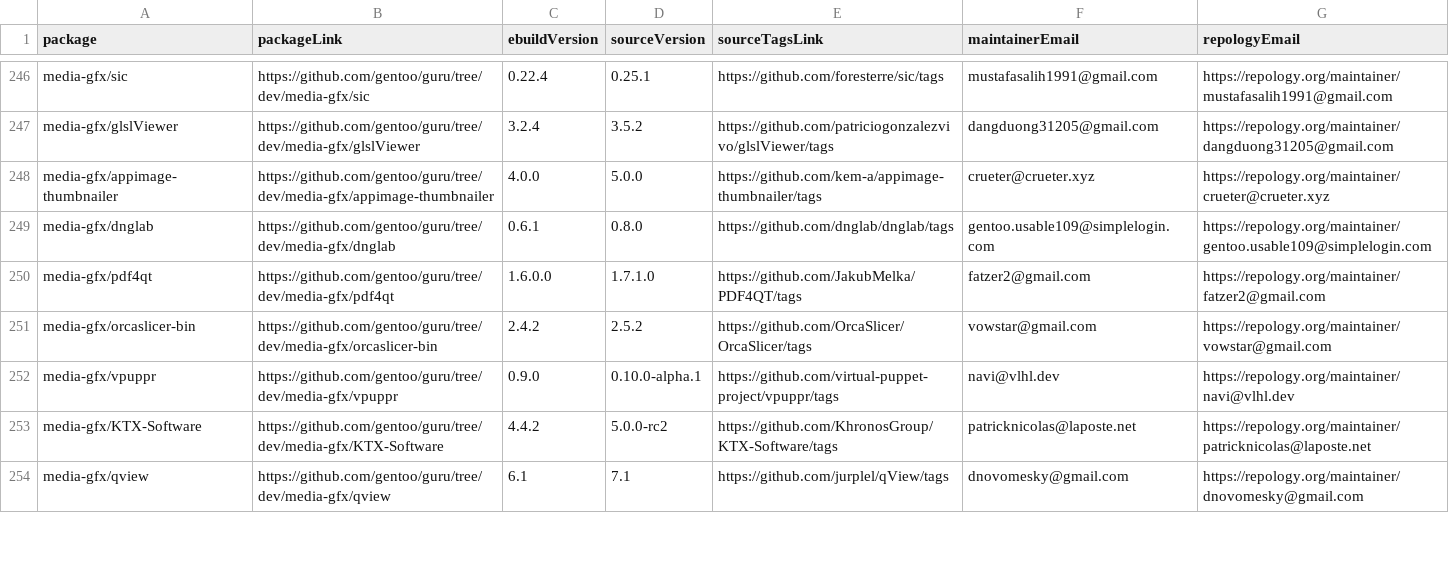
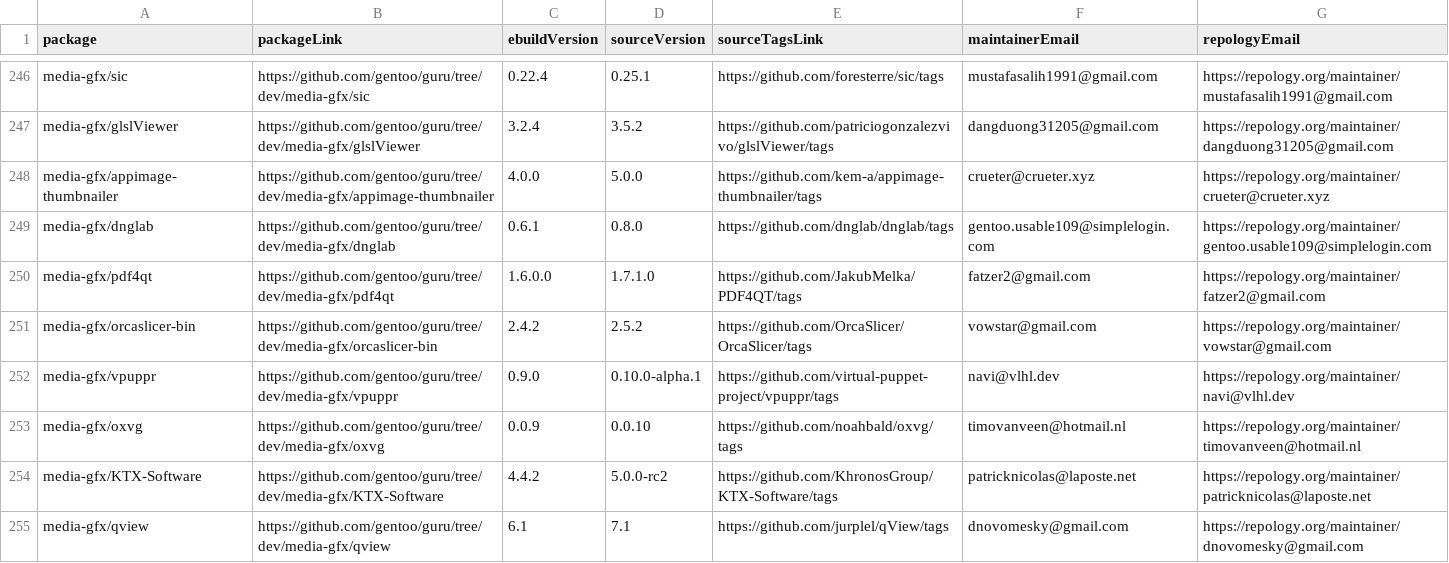
Before and after one commit to ingenarel/gentoo-hit-list, a CSV file: .github-raw-data.csv, drawn as a sheet; only a part is shown, gaps mark what is left out; the diff covers the shown part only; the diff names each change by its address in the sheet, - before the commit and + after, or states it on an @@ line.

```diff
--- a/.github-raw-data.csv
+++ b/.github-raw-data.csv
+row 253: media-gfx/oxvg | https://github.com/gentoo/guru/tree/dev/media-gfx/oxvg | 0.0.9 | 0.0.10 | https://github.com/noahbald/oxvg/tags | timovanveen@hotmail.nl | https://repology.org/maintainer/timovanveen@hotmail.nl
```
Also changed, not shown: 6 added rows, 8 removed rows and 39 edited cells elsewhere in this file, .codeberg-raw-data.csv, .gitlab-raw-data.csv, 2 other files.
